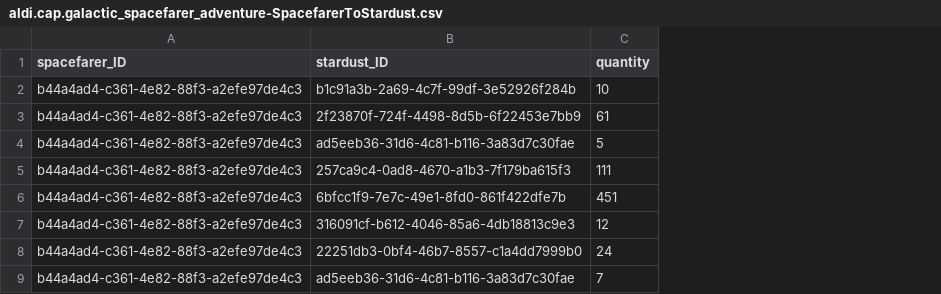
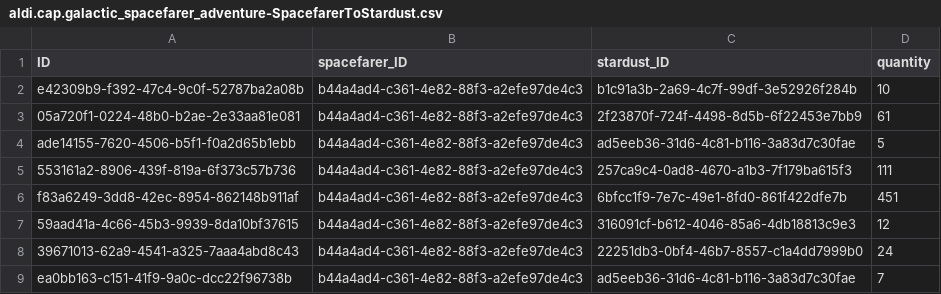
Before and after one commit to fepu08/galactic-spacefarer-adventure, a CSV file: db/data/aldi.cap.galactic_spacefarer_adventure-SpacefarerToStardust.csv, drawn as a sheet; only a part is shown; the diff names each change by its address in the sheet, - before the commit and + after, or states it on an @@ line.

```diff
--- a/db/data/aldi.cap.galactic_spacefarer_adventure-SpacefarerToStardust.csv
+++ b/db/data/aldi.cap.galactic_spacefarer_adventure-SpacefarerToStardust.csv
+column A (ID), rows 2-9: e42309b9-f392-47c4-9c0f-52787ba2a08b | 05a720f1-0224-48b0-b2ae-2e33aa81e081 | ade14155-7620-4506-b5f1-f0a2d65b1ebb | 553161a2-8906-439f-819a-6f373c57b736 | f83a6249-3dd8-42ec-8954-862148b911af | 59aad41a-4c66-45b3-9939-8da10bf37615 | 39671013-62a9-4541-a325-7aaa4abd8c43 | ea0bb163-c151-41f9-9a0c-dcc22f96738b
```
Also changed, not shown: db/data/aldi.cap.galactic_spacefarer_adventure-SpacefarerToSkill.csv.
